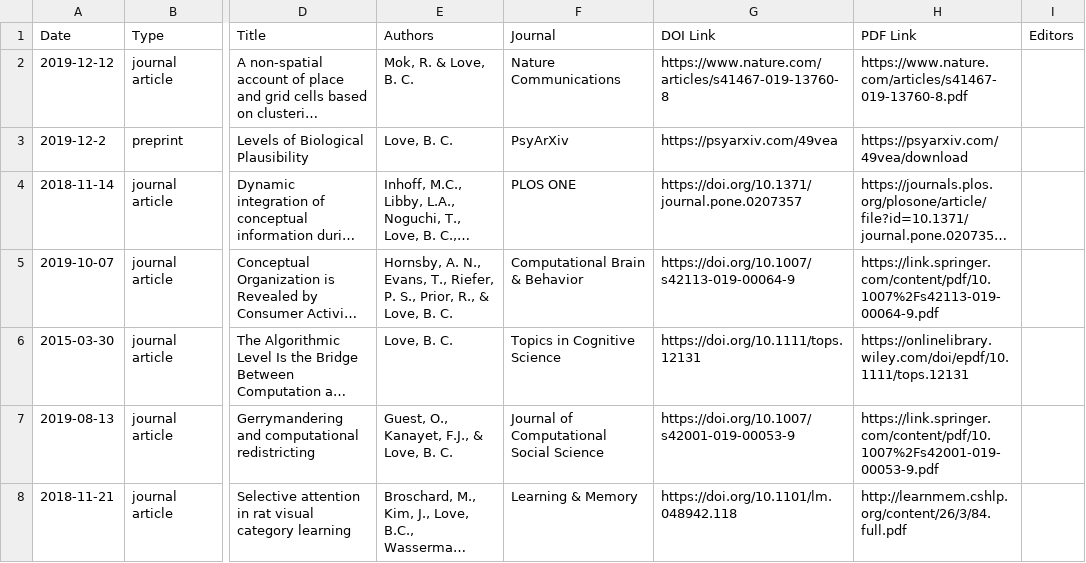
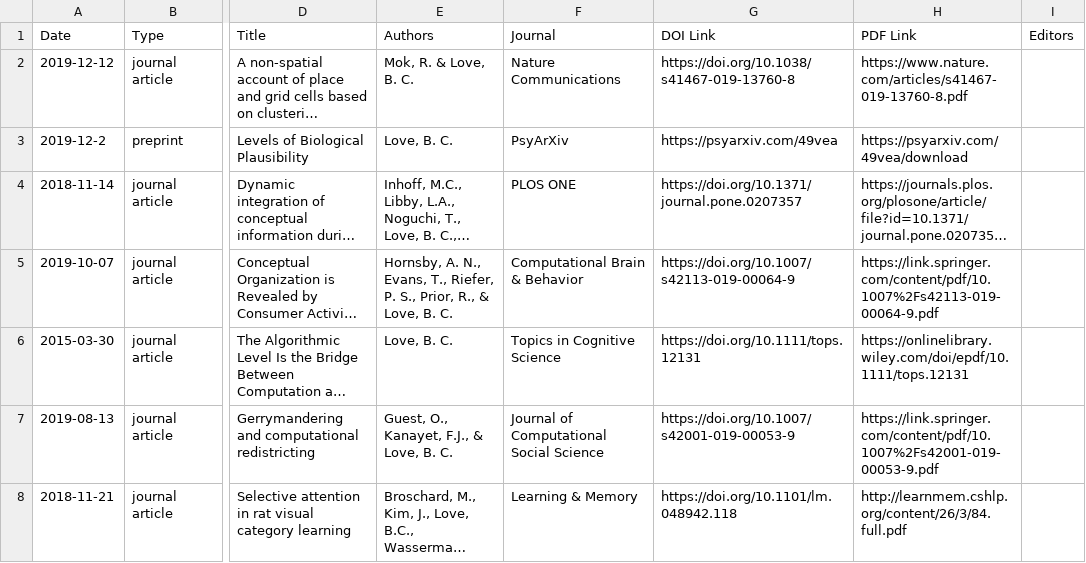
Before and after one commit to lovebc/lovebc.github.io, a CSV file: _data/outputs.csv, drawn as a sheet; only a part is shown, gaps mark what is left out; long unchanged cells end in …; the diff names each change by its address in the sheet, - before the commit and + after, or states it on an @@ line.

Commit message:
Update outputs.csv

```diff
--- a/_data/outputs.csv
+++ b/_data/outputs.csv
-G2 (DOI Link): https://www.nature.com/articles/s41467-019-13760-8
+G2 (DOI Link): https://doi.org/10.1038/s41467-019-13760-8
```
